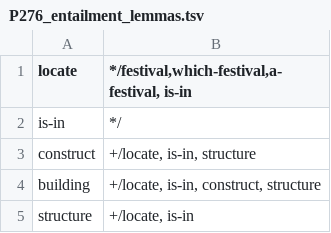
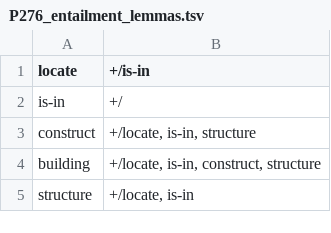
Before and after one commit to yanaiela/lm_meaning, a TSV file: data/pattern_data/P276_entailment_lemmas.tsv, drawn as a sheet; only a part is shown.

Commit message:
Update P276_entailment_lemmas.tsv

```diff
--- a/data/pattern_data/P276_entailment_lemmas.tsv
+++ b/data/pattern_data/P276_entailment_lemmas.tsv
@@ -1,3 +1,3 @@
-locate	*/festival,which-festival,a-festival, is-in
-is-in	*/
+locate	+/is-in
+is-in	+/
 construct	+/locate, is-in, structure
```
